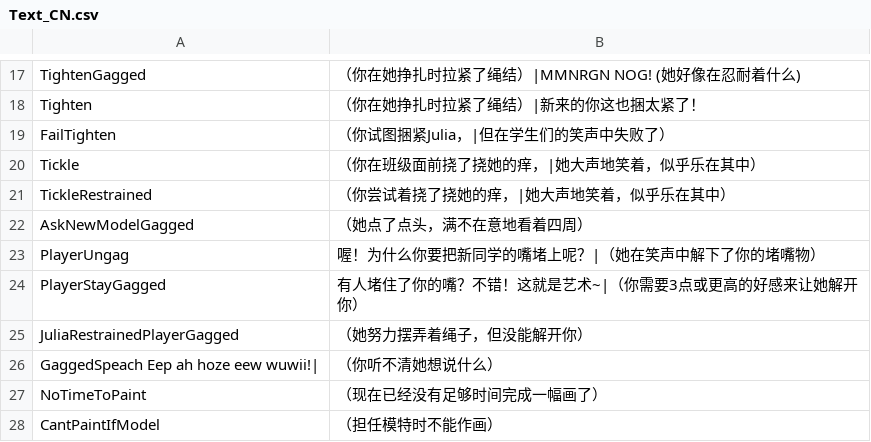
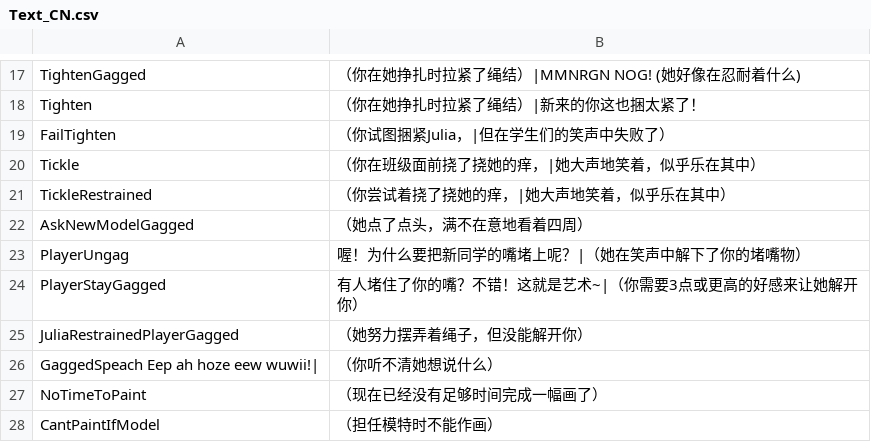
Before and after one commit to estuiguang/Bondage-College, a CSV file: C004_ArtClass/Julia/Text_CN.csv, drawn as a sheet; only a part is shown, gaps mark what is left out; the diff names each change by its address in the sheet, - before the commit and + after, or states it on an @@ line.

Commit message:
修复文本问题

```diff
--- a/C004_ArtClass/Julia/Text_CN.csv
+++ b/C004_ArtClass/Julia/Text_CN.csv
-B23: 喔！为什么你要把新同学的嘴堵上呢？|（她在笑声中解下了你的堵嘴物）
+B23: 喔！为什么要把新同学的嘴堵上呢？|（她在笑声中解下了你的堵嘴物）
```
